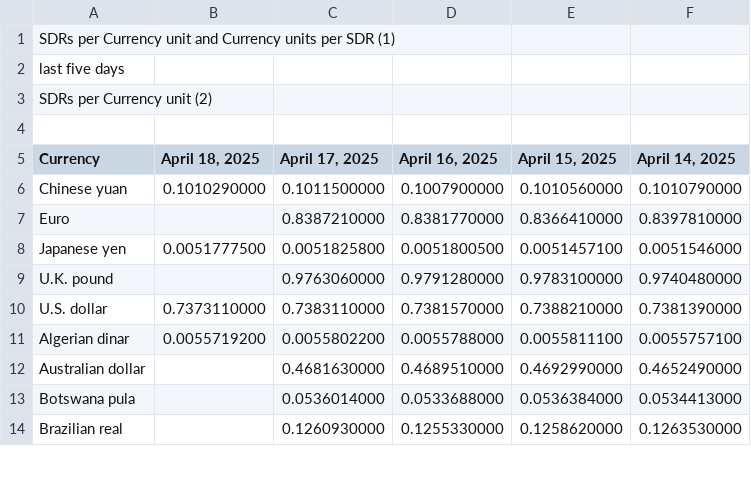
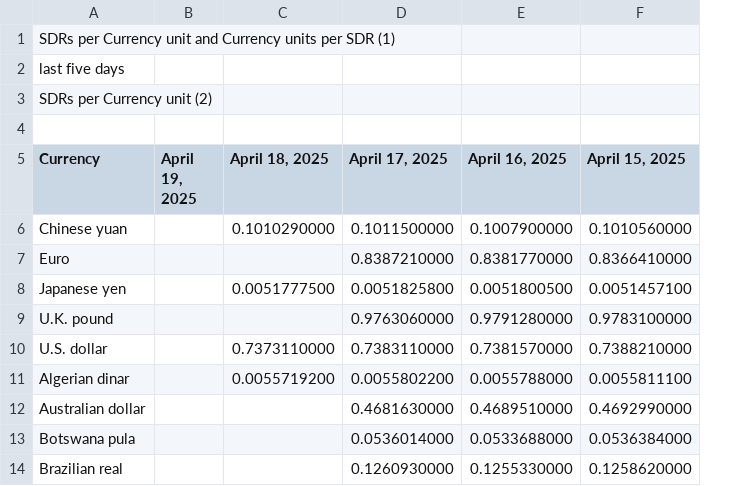
Before and after one commit to instant-solutions/quarkus-moneta-data, a TSV file: imf.tsv, drawn as a sheet; only a part is shown; removed rows and columns are numbered as before the commit, all else as after; the diff names each change by its address in the sheet, - before the commit and + after, or states it on an @@ line.

```diff
--- a/imf.tsv
+++ b/imf.tsv
+column B (April 19, 2025), empty
-column F (April 14, 2025), rows 6-14: 0.1010790000 | 0.8397810000 | 0.0051546000 | 0.9740480000 | 0.7381390000 | 0.0055757100 | 0.4652490000 | 0.0534413000 | 0.1263530000
```
